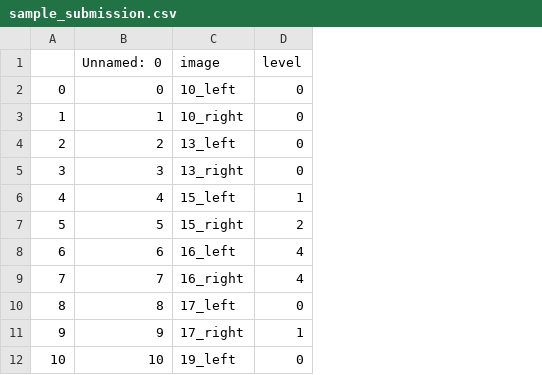
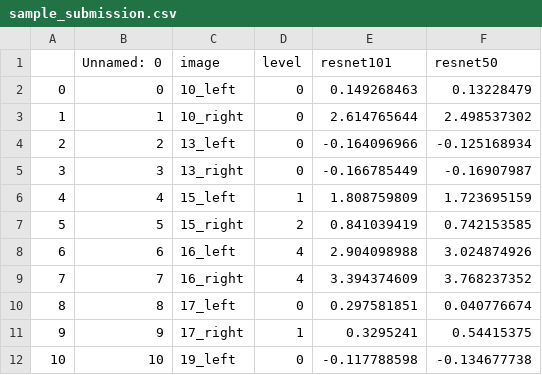
Before and after one commit to liealie/kill-eye-diseases-pytorch, a CSV file: sample_submission.csv, drawn as a sheet; only a part is shown; the diff names each change by its address in the sheet, - before the commit and + after, or states it on an @@ line.

```diff
--- a/sample_submission.csv
+++ b/sample_submission.csv
+column E (resnet101), rows 2-12: 0.149268463 | 2.614765644 | -0.164096966 | -0.166785449 | 1.808759809 | 0.841039419 | 2.904098988 | 3.394374609 | 0.297581851 | 0.3295241 | -0.117788598
+column F (resnet50), rows 2-12: 0.13228479 | 2.498537302 | -0.125168934 | -0.16907987 | 1.723695159 | 0.742153585 | 3.024874926 | 3.768237352 | 0.040776674 | 0.54415375 | -0.134677738
```
Also changed, not shown: 2 other files.
